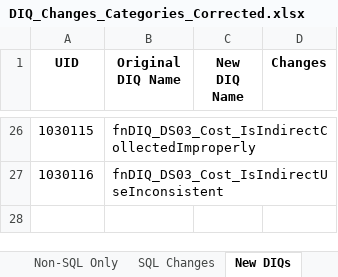
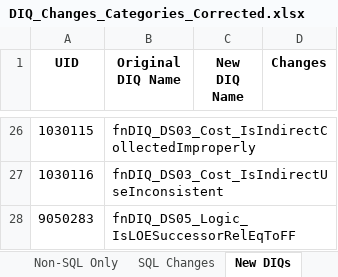
Before and after one commit to user905/DIQ-Wiki, an Excel workbook: DIQ_Changes_Categories_Corrected.xlsx, sheet New DIQs, drawn as a sheet; only a part is shown, gaps mark what is left out; values as stored, in another font and other column widths than the file's, no borders; the diff names each change by its address in the sheet, - before the commit and + after, or states it on an @@ line.

```diff
--- a/DIQ_Changes_Categories_Corrected.xlsx (sheet New DIQs)
+++ b/DIQ_Changes_Categories_Corrected.xlsx (sheet New DIQs)
+row 28: 9050283 | fnDIQ_DS05_Logic_IsLOESuccessorRelEqToFF
```
Also changed, not shown: sheet SQL Changes, 42 other files.
